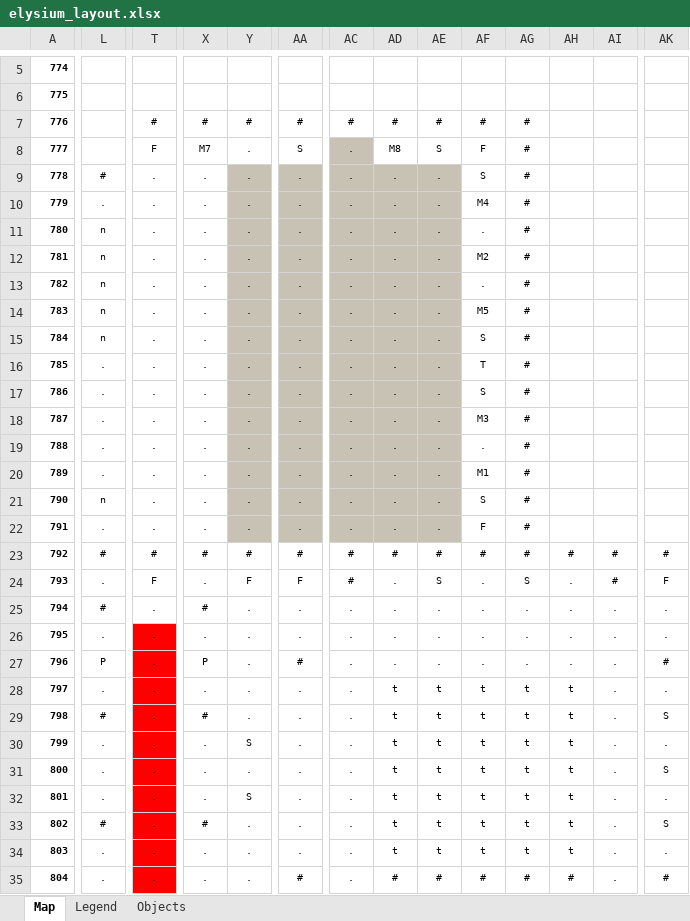
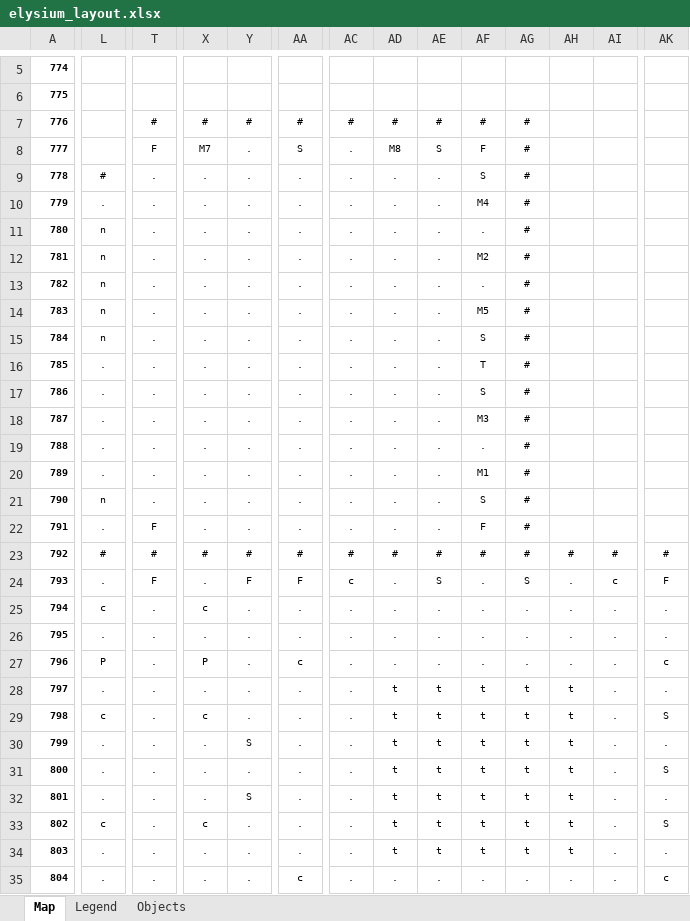
Before and after one commit to SooperValar/My-Modern-V2-Project, an Excel workbook: tools/world/elysium/elysium_layout.xlsx, sheet Map, drawn as a sheet; only a part is shown, gaps mark what is left out; values as stored, in another font and other column widths than the file's, no borders; conditional formats not drawn; the diff covers the shown part only; the diff names each change by its address in the sheet, - before the commit and + after, or states it on an @@ line.

```diff
--- a/tools/world/elysium/elysium_layout.xlsx (sheet Map)
+++ b/tools/world/elysium/elysium_layout.xlsx (sheet Map)
-AC8 fill: #C8C2B4
+AC8 fill: none
-Y9:AE22 fill: #C8C2B4
+Y9:AE22 fill: none
-T22: .
+T22: F
-AC24: #
+AC24: c
-AI24: #
+AI24: c
-L25: #
+L25: c
-X25: #
+X25: c
-T26:T35 fill: #FF0000
+T26:T35 fill: none
-AA27: #
+AA27: c
-AK27: #
+AK27: c
-L29: #
+L29: c
-X29: #
+X29: c
-L33: #
+L33: c
-X33: #
+X33: c
-AA35: #
+AA35: c
-AD35: #
+AD35: .
-AE35: #
+AE35: .
-AF35: #
+AF35: .
-AG35: #
+AG35: .
-AH35: #
+AH35: .
-AK35: #
+AK35: c
```
Also changed, not shown: 8 edited cells and cell formats elsewhere in this sheet, sheet Objects, sheet Legend, 5 other files.
